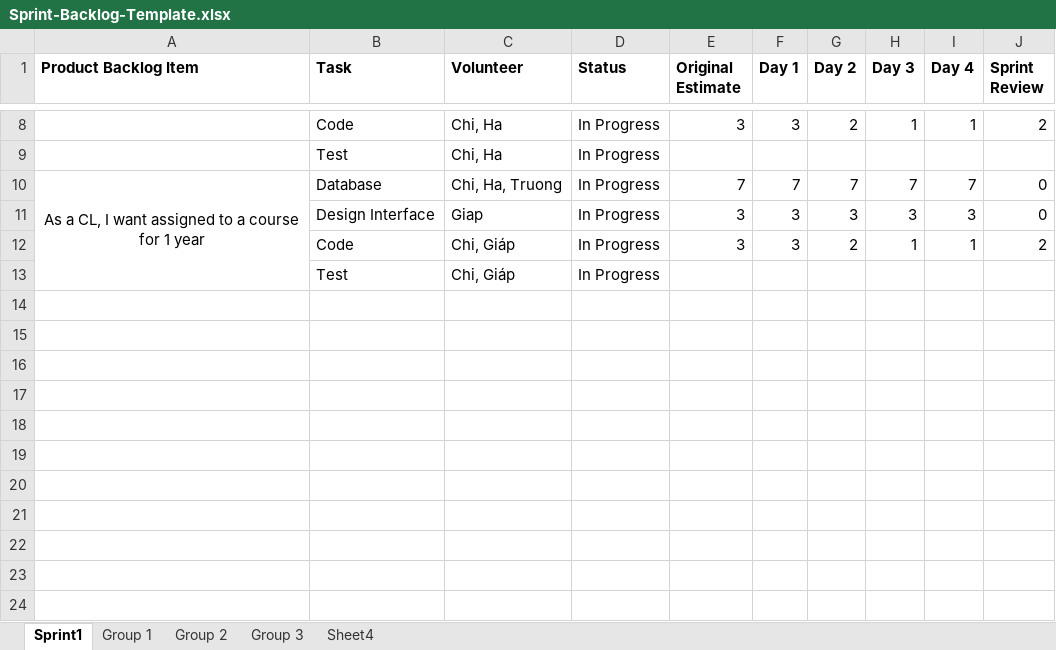
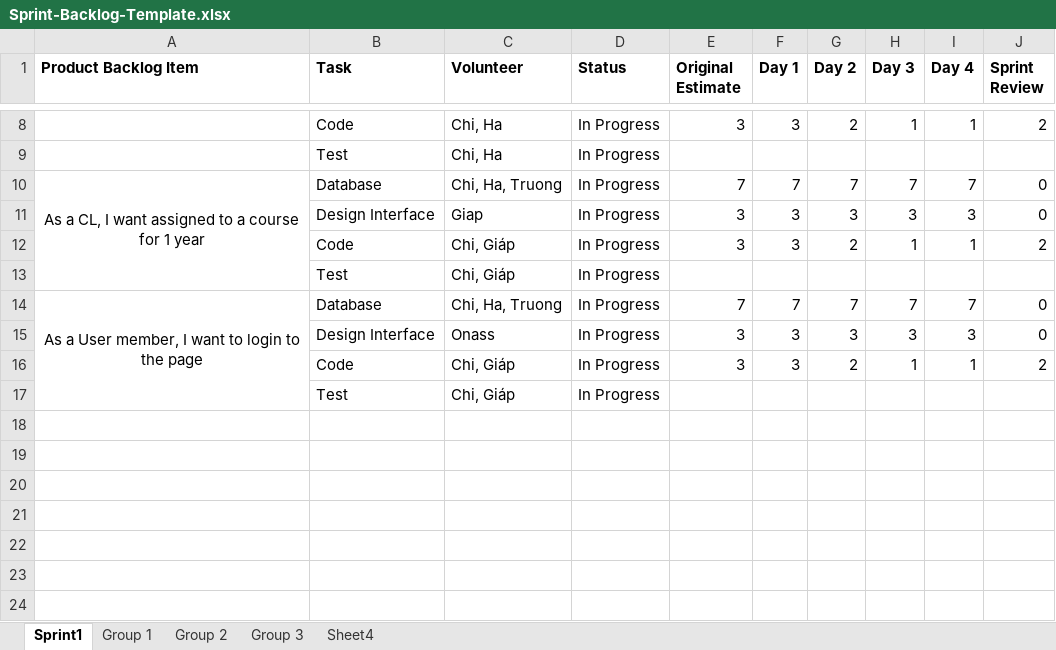
Before and after one commit to CW1640Group5/CMR_Management, an Excel workbook: Sprint-Backlog-Template.xlsx, sheet Sprint1, drawn as a sheet; only a part is shown, gaps mark what is left out; values as stored, in another font and other column widths than the file's, no borders; charts and pictures not drawn; the diff names each change by its address in the sheet, - before the commit and + after, or states it on an @@ line.

Commit message:
Update sprint Backlog
Update sprint Backlog
Onass and Daniel create the login page

```diff
--- a/Sprint-Backlog-Template.xlsx (sheet Sprint1)
+++ b/Sprint-Backlog-Template.xlsx (sheet Sprint1)
-row 14: (empty)
+row 14: As a User member, I want to login to the page | Database | Chi, Ha, Truong | In Progress | 7 | 7 | 7 | 7 | 7 | 0
+A14:A17 merged
-row 15: (empty)
+row 15:  | Design Interface | Onass | In Progress | 3 | 3 | 3 | 3 | 3 | 0
-row 16: (empty)
+row 16:  | Code | Chi, Giáp | In Progress | 3 | 3 | 2 | 1 | 1 | 2
-row 17: (empty)
+row 17:  | Test | Chi, Giáp | In Progress
```
Also changed, not shown: charts or pictures.
